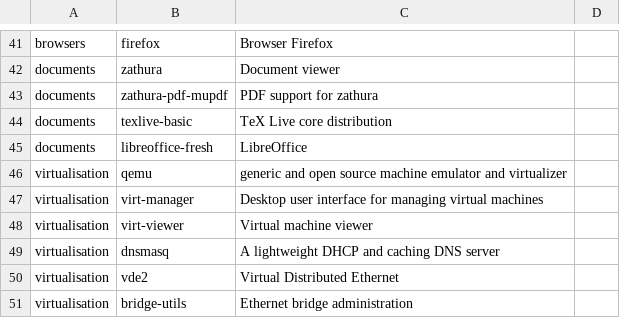
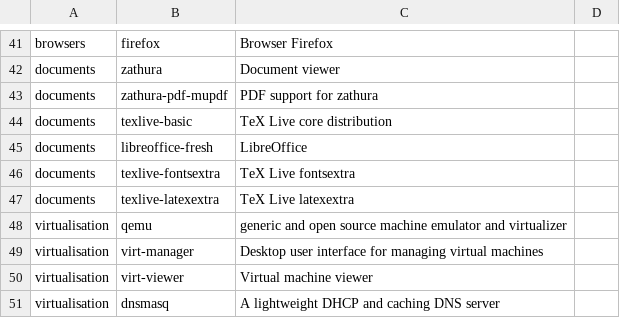
Before and after one commit to benjaminshawki/arch_installer, a CSV file: apps.csv, drawn as a sheet; only a part is shown, gaps mark what is left out; the shorter side is filled out with more unchanged rows; the diff names each change by its address in the sheet, - before the commit and + after, or states it on an @@ line.

Commit message:
Add texlive fonts and latex

```diff
--- a/apps.csv
+++ b/apps.csv
+row 46: documents | texlive-fontsextra | TeX Live fontsextra
+row 47: documents | texlive-latexextra | TeX Live latexextra
```
